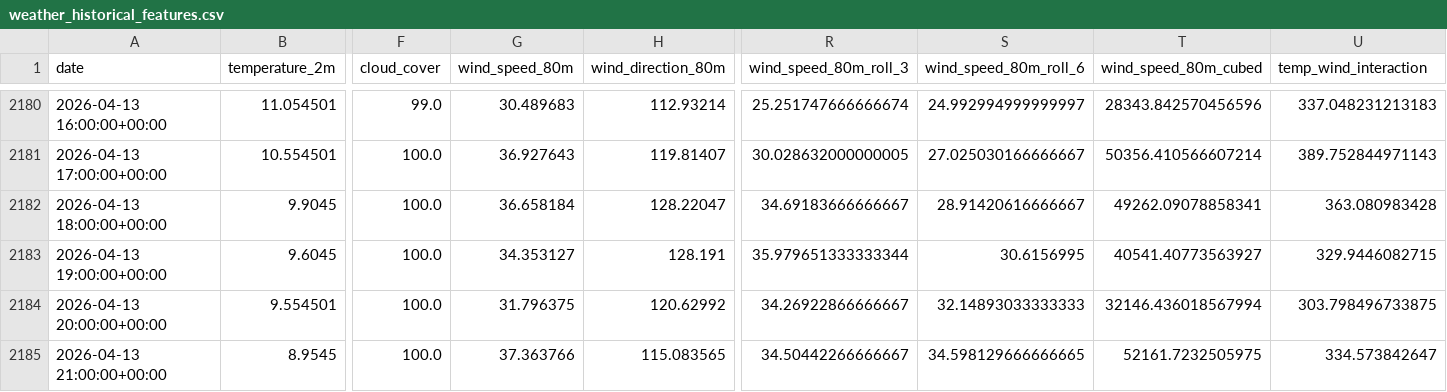
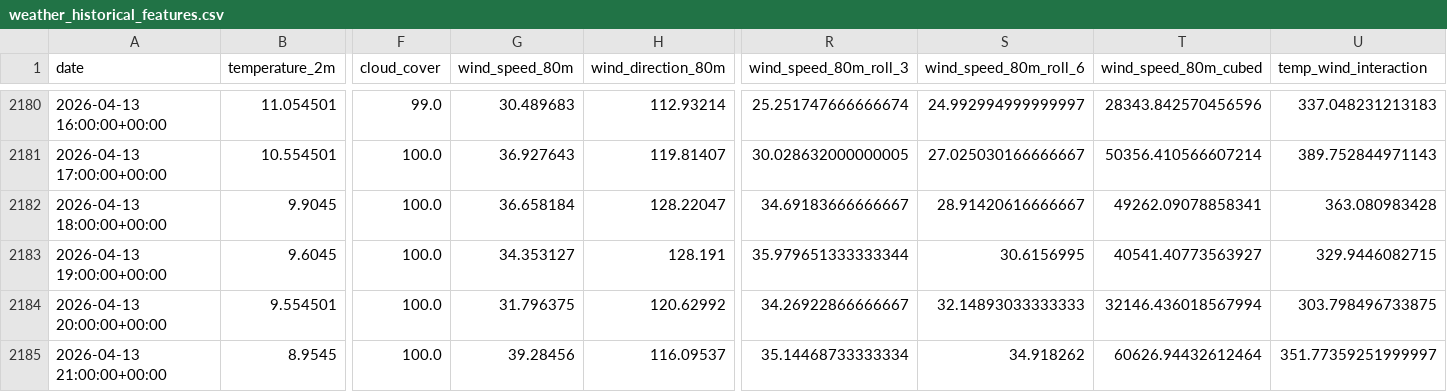
Before and after one commit to albuter99/prueba, a CSV file: artifacts/features/weather_historical_features.csv, drawn as a sheet; only a part is shown, gaps mark what is left out; the diff names each change by its address in the sheet, - before the commit and + after, or states it on an @@ line.

```diff
--- a/artifacts/features/weather_historical_features.csv
+++ b/artifacts/features/weather_historical_features.csv
-G2185 (wind_speed_80m): 37.363766
+G2185 (wind_speed_80m): 39.28456
-H2185 (wind_direction_80m): 115.083565
+H2185 (wind_direction_80m): 116.09537
-R2185 (wind_speed_80m_roll_3): 34.50442266666667
+R2185 (wind_speed_80m_roll_3): 35.14468733333334
-S2185 (wind_speed_80m_roll_6): 34.598129666666665
+S2185 (wind_speed_80m_roll_6): 34.918262
-T2185 (wind_speed_80m_cubed): 52161.7232505975
+T2185 (wind_speed_80m_cubed): 60626.94432612464
-U2185 (temp_wind_interaction): 334.573842647
+U2185 (temp_wind_interaction): 351.77359251999997
```
Also changed, not shown: artifacts/features/weather_forecast_features.csv, artifacts/predictions/predictions.csv, 9 other files.
